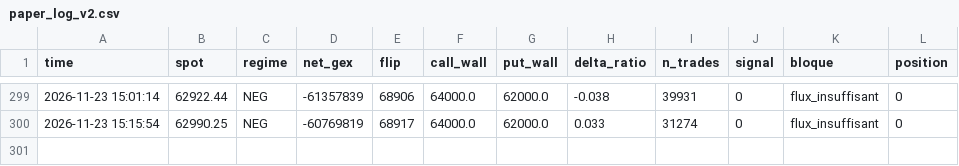
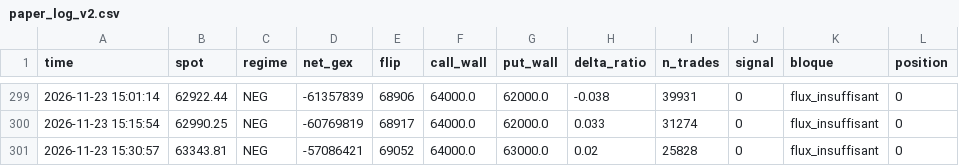
Before and after one commit to simonreist7-source/paper-bot, a CSV file: data/paper_log_v2.csv, drawn as a sheet; only a part is shown, gaps mark what is left out; the diff names each change by its address in the sheet, - before the commit and + after, or states it on an @@ line.

Commit message:
cycle 2026-11-23 15:31

```diff
--- a/data/paper_log_v2.csv
+++ b/data/paper_log_v2.csv
+row 301: 2026-11-23 15:30:57 | 63343.81 | NEG | -57086421 | 69052 | 64000.0 | 63000.0 | 0.02 | 25828 | 0 | flux_insuffisant | 0
```
